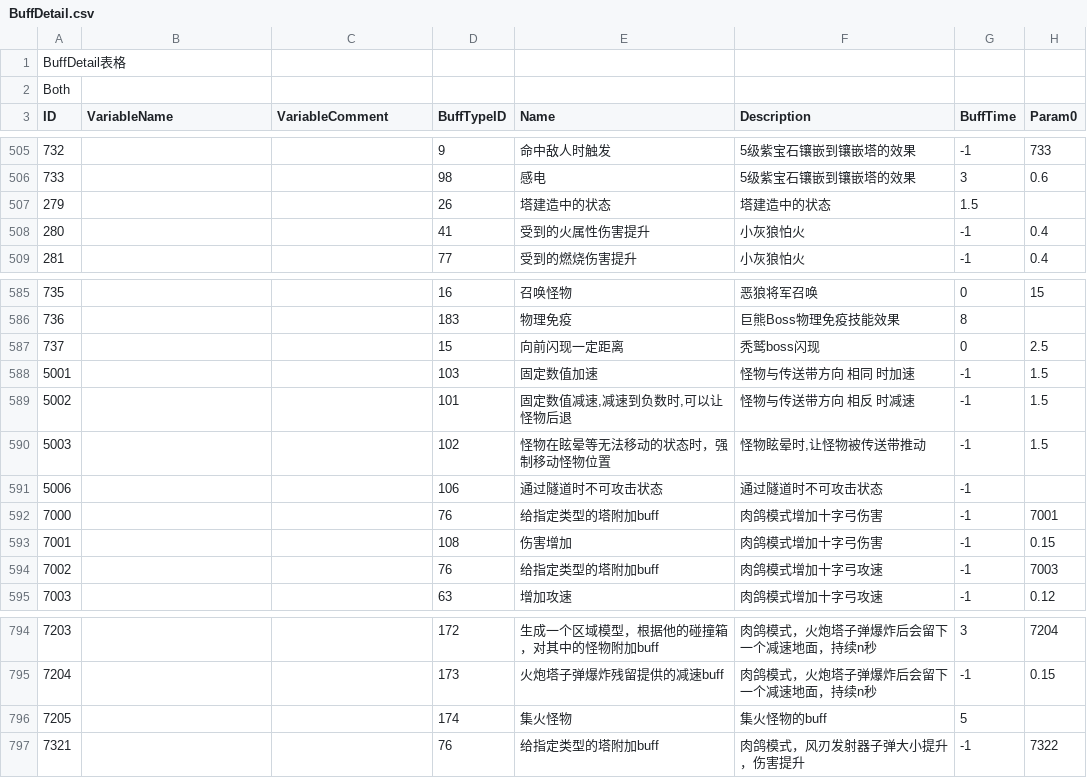
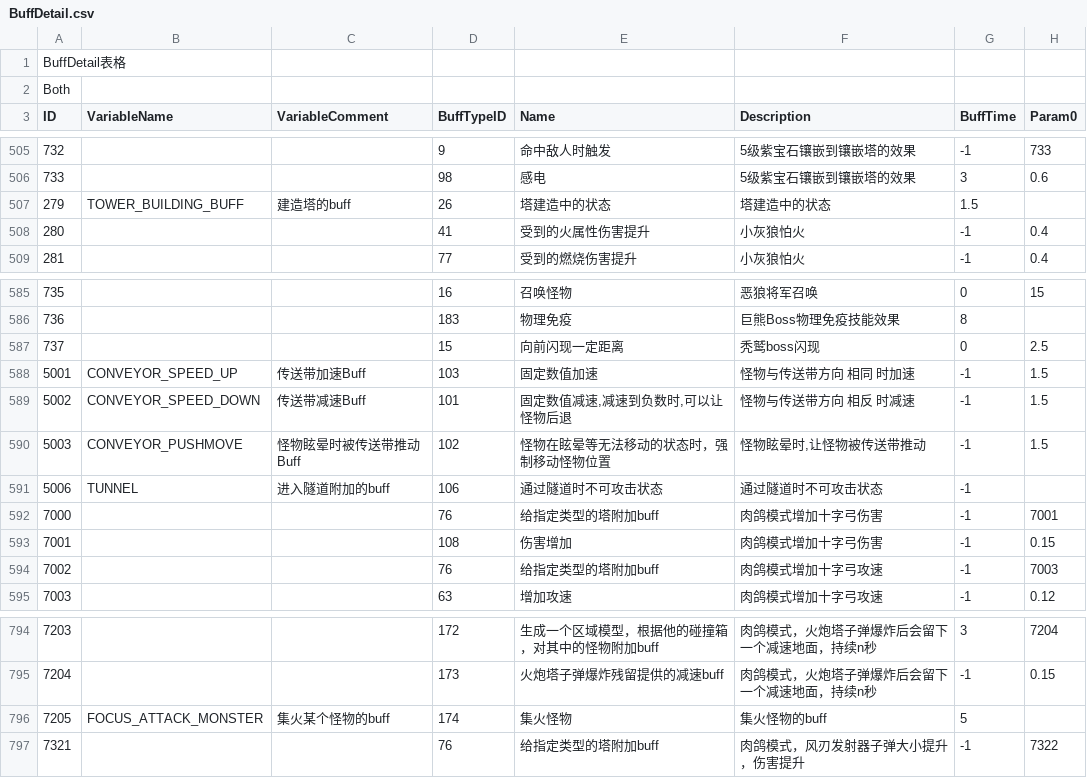
Before and after one commit to baodingfengyun/MySTG, a CSV file: Excels/BuffDetail.csv, drawn as a sheet; only a part is shown, gaps mark what is left out; the diff names each change by its address in the sheet, - before the commit and + after, or states it on an @@ line.

```diff
--- a/Excels/BuffDetail.csv
+++ b/Excels/BuffDetail.csv
-B507 (VariableName): (empty)
+B507 (VariableName): TOWER_BUILDING_BUFF
-C507 (VariableComment): (empty)
+C507 (VariableComment): 建造塔的buff
-B588 (VariableName): (empty)
+B588 (VariableName): CONVEYOR_SPEED_UP
-C588 (VariableComment): (empty)
+C588 (VariableComment): 传送带加速Buff
-B589 (VariableName): (empty)
+B589 (VariableName): CONVEYOR_SPEED_DOWN
-C589 (VariableComment): (empty)
+C589 (VariableComment): 传送带减速Buff
-B590 (VariableName): (empty)
+B590 (VariableName): CONVEYOR_PUSHMOVE
-C590 (VariableComment): (empty)
+C590 (VariableComment): 怪物眩晕时被传送带推动Buff
-B591 (VariableName): (empty)
+B591 (VariableName): TUNNEL
-C591 (VariableComment): (empty)
+C591 (VariableComment): 进入隧道附加的buff
-B796 (VariableName): (empty)
+B796 (VariableName): FOCUS_ATTACK_MONSTER
-C796 (VariableComment): (empty)
+C796 (VariableComment): 集火某个怪物的buff
```
Also changed, not shown: Excels/Effect.csv, Excels/Tower.csv, 32 other files.
